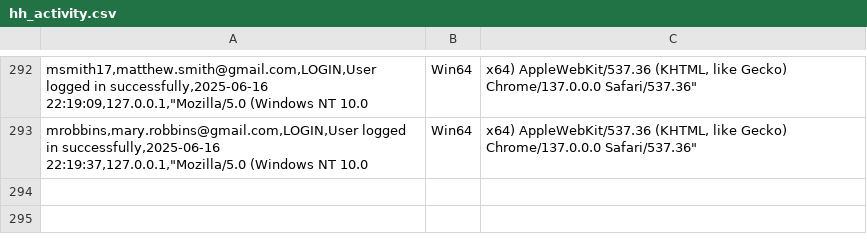
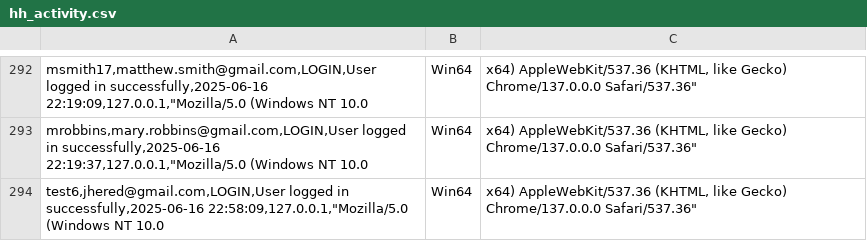
Before and after one commit to red-sakai/Final-Project-OOP, a CSV file: hexahaul_db/hh_activity.csv, drawn as a sheet; only a part is shown, gaps mark what is left out.

Commit message:
feat: made all carbooks insert data inside sql database

```diff
--- a/hexahaul_db/hh_activity.csv
+++ b/hexahaul_db/hh_activity.csv
@@ -293 +293,2 @@ msmith17,matthew.smith@gmail.com,LOGIN,User logged in successfully,2025-06-16 22
 mrobbins,mary.robbins@gmail.com,LOGIN,User logged in successfully,2025-06-16 22:19:37,127.0.0.1,"Mozilla/5.0 (Windows NT 10.0; Win64; x64) AppleWebKit/537.36 (KHTML, like Gecko) Chrome/137.0.0.0 Safari/537.36"
+test6,jhered@gmail.com,LOGIN,User logged in successfully,2025-06-16 22:58:09,127.0.0.1,"Mozilla/5.0 (Windows NT 10.0; Win64; x64) AppleWebKit/537.36 (KHTML, like Gecko) Chrome/137.0.0.0 Safari/537.36"
```
Also changed, not shown: 6 other files.
